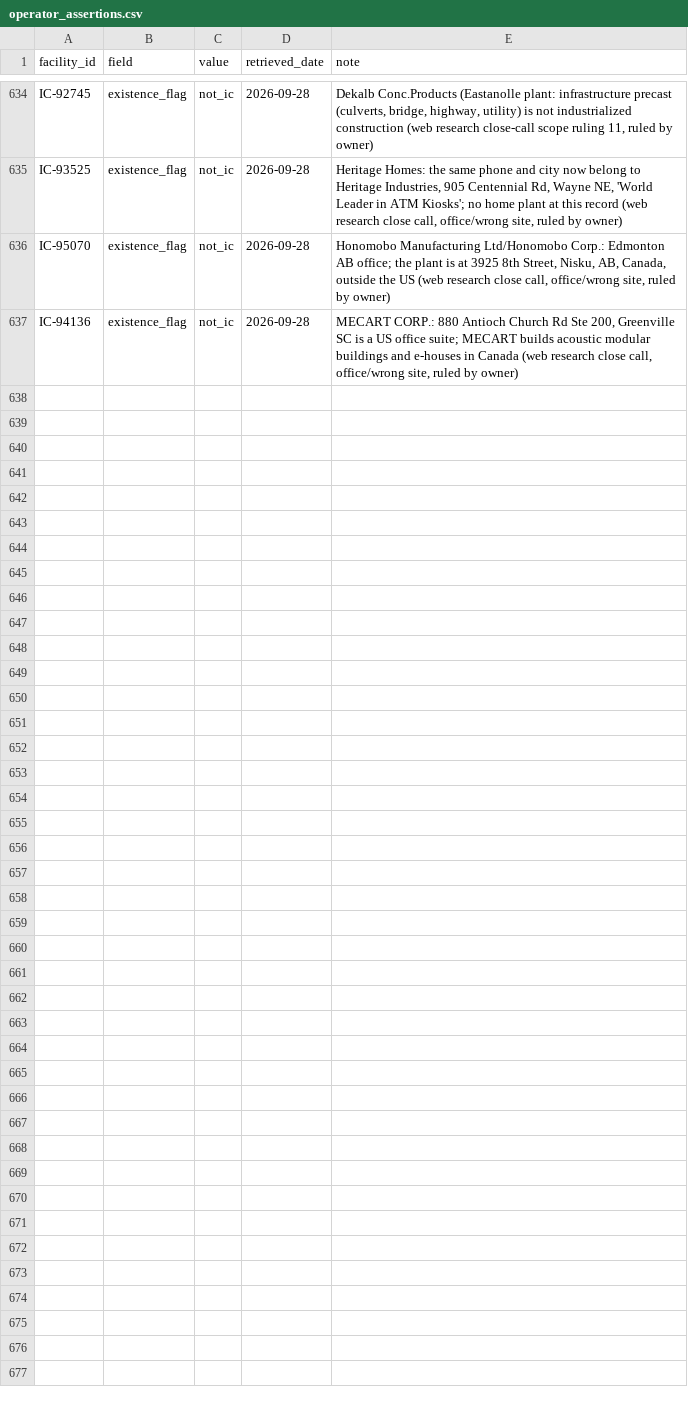
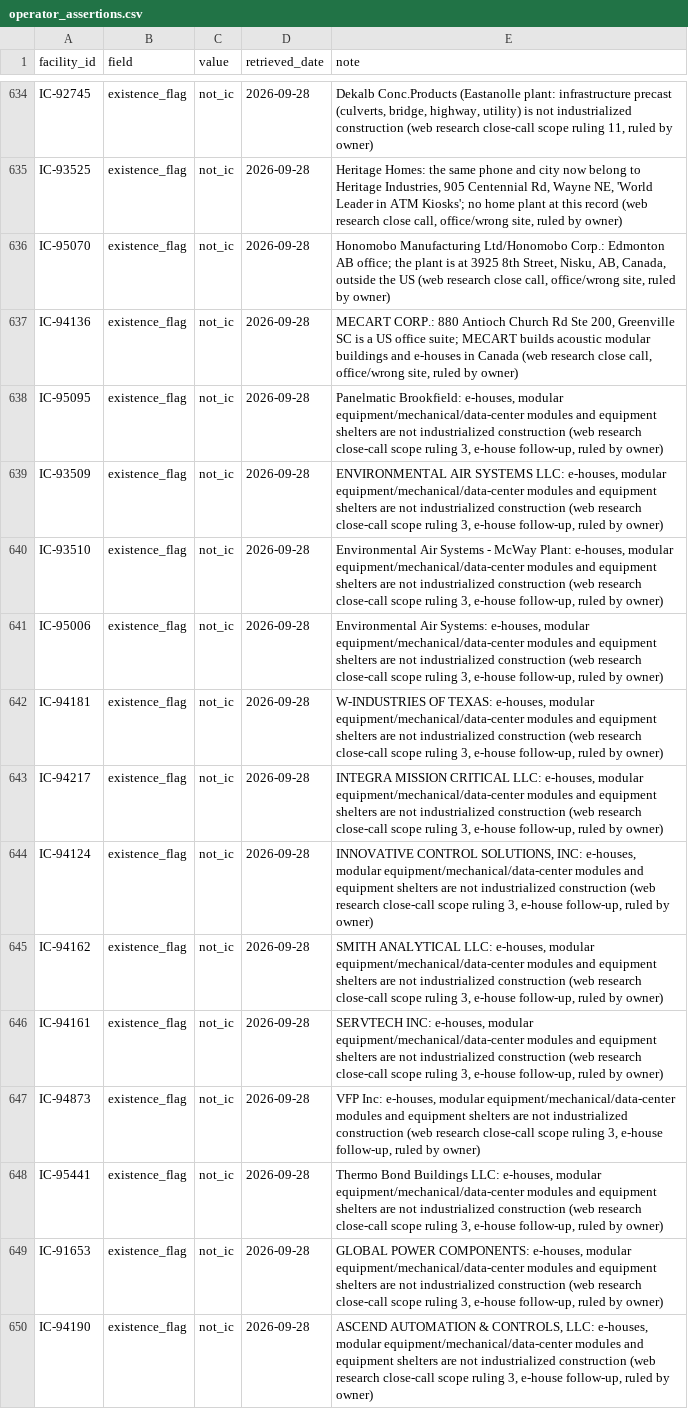
Before and after one commit to pcsmith2000/IC_Factory_Database, a CSV file: control/operator_assertions.csv, drawn as a sheet; only a part is shown, gaps mark what is left out.

```diff
--- a/control/operator_assertions.csv
+++ b/control/operator_assertions.csv
@@ -637 +637,14 @@ IC-95070,existence_flag,not_ic,2026-09-28,"Honomobo Manufacturing Ltd/Honomobo C
 IC-94136,existence_flag,not_ic,2026-09-28,"MECART CORP.: 880 Antioch Church Rd Ste 200, Greenville SC is a US office suite; MECART builds acoustic modular buildings and e-houses in Canada (web research close call, office/wrong site, ruled by owner)"
+IC-95095,existence_flag,not_ic,2026-09-28,"Panelmatic Brookfield: e-houses, modular equipment/mechanical/data-center modules and equipment shelters are not industrialized construction (web research close-call scope ruling 3, e-house follow-up, ruled by owner)"
+IC-93509,existence_flag,not_ic,2026-09-28,"ENVIRONMENTAL AIR SYSTEMS LLC: e-houses, modular equipment/mechanical/data-center modules and equipment shelters are not industrialized construction (web research close-call scope ruling 3, e-house follow-up, ruled by owner)"
+IC-93510,existence_flag,not_ic,2026-09-28,"Environmental Air Systems - McWay Plant: e-houses, modular equipment/mechanical/data-center modules and equipment shelters are not industrialized construction (web research close-call scope ruling 3, e-house follow-up, ruled by owner)"
+IC-95006,existence_flag,not_ic,2026-09-28,"Environmental Air Systems: e-houses, modular equipment/mechanical/data-center modules and equipment shelters are not industrialized construction (web research close-call scope ruling 3, e-house follow-up, ruled by owner)"
+IC-94181,existence_flag,not_ic,2026-09-28,"W-INDUSTRIES OF TEXAS: e-houses, modular equipment/mechanical/data-center modules and equipment shelters are not industrialized construction (web research close-call scope ruling 3, e-house follow-up, ruled by owner)"
+IC-94217,existence_flag,not_ic,2026-09-28,"INTEGRA MISSION CRITICAL LLC: e-houses, modular equipment/mechanical/data-center modules and equipment shelters are not industrialized construction (web research close-call scope ruling 3, e-house follow-up, ruled by owner)"
+IC-94124,existence_flag,not_ic,2026-09-28,"INNOVATIVE CONTROL SOLUTIONS, INC: e-houses, modular equipment/mechanical/data-center modules and equipment shelters are not industrialized construction (web research close-call scope ruling 3, e-house follow-up, ruled by owner)"
+IC-94162,existence_flag,not_ic,2026-09-28,"SMITH ANALYTICAL LLC: e-houses, modular equipment/mechanical/data-center modules and equipment shelters are not industrialized construction (web research close-call scope ruling 3, e-house follow-up, ruled by owner)"
+IC-94161,existence_flag,not_ic,2026-09-28,"SERVTECH INC: e-houses, modular equipment/mechanical/data-center modules and equipment shelters are not industrialized construction (web research close-call scope ruling 3, e-house follow-up, ruled by owner)"
+IC-94873,existence_flag,not_ic,2026-09-28,"VFP Inc: e-houses, modular equipment/mechanical/data-center modules and equipment shelters are not industrialized construction (web research close-call scope ruling 3, e-house follow-up, ruled by owner)"
+IC-95441,existence_flag,not_ic,2026-09-28,"Thermo Bond Buildings LLC: e-houses, modular equipment/mechanical/data-center modules and equipment shelters are not industrialized construction (web research close-call scope ruling 3, e-house follow-up, ruled by owner)"
+IC-91653,existence_flag,not_ic,2026-09-28,"GLOBAL POWER COMPONENTS: e-houses, modular equipment/mechanical/data-center modules and equipment shelters are not industrialized construction (web research close-call scope ruling 3, e-house follow-up, ruled by owner)"
+IC-94190,existence_flag,not_ic,2026-09-28,"ASCEND AUTOMATION & CONTROLS, LLC: e-houses, modular equipment/mechanical/data-center modules and equipment shelters are not industrialized construction (web research close-call scope ruling 3, e-house follow-up, ruled by owner)"
```
